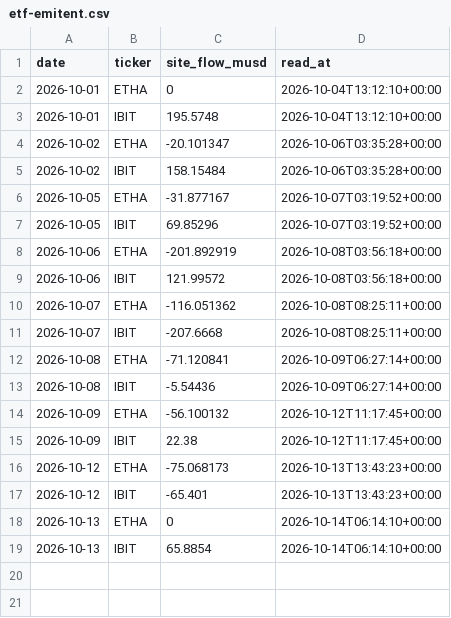
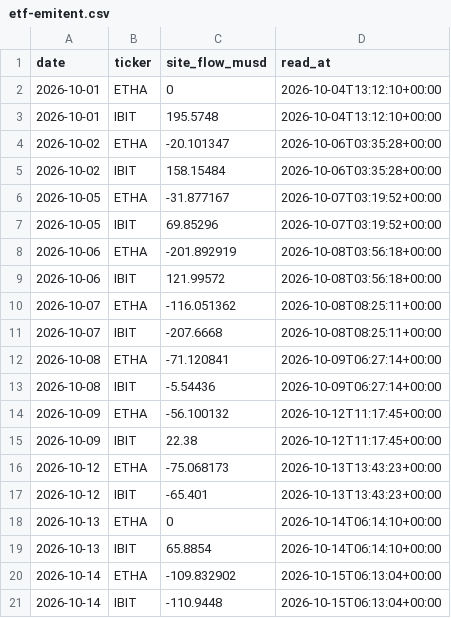
Before and after one commit to capitalflowai-app/capitalflowai-app.github.io, a CSV file: kontrola/etf-emitent.csv, drawn as a sheet; the diff names each change by its address in the sheet, - before the commit and + after, or states it on an @@ line.

```diff
--- a/kontrola/etf-emitent.csv
+++ b/kontrola/etf-emitent.csv
+row 20: 2026-10-14 | ETHA | -109.832902 | 2026-10-15T06:13:04+00:00
+row 21: 2026-10-14 | IBIT | -110.9448 | 2026-10-15T06:13:04+00:00
```
Also changed, not shown: kontrola/zgodnosc.csv, 5 other files.
